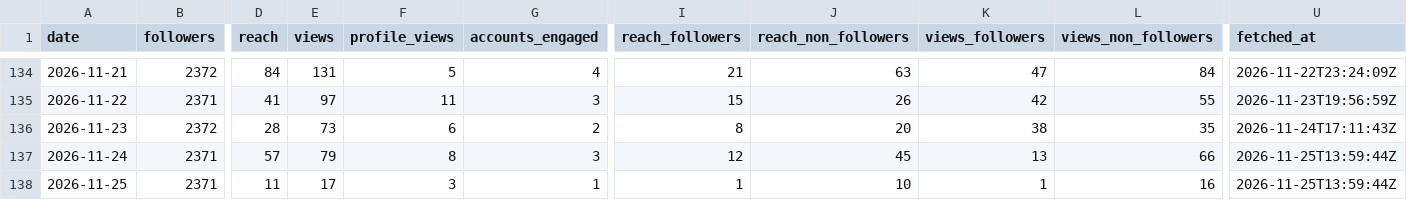
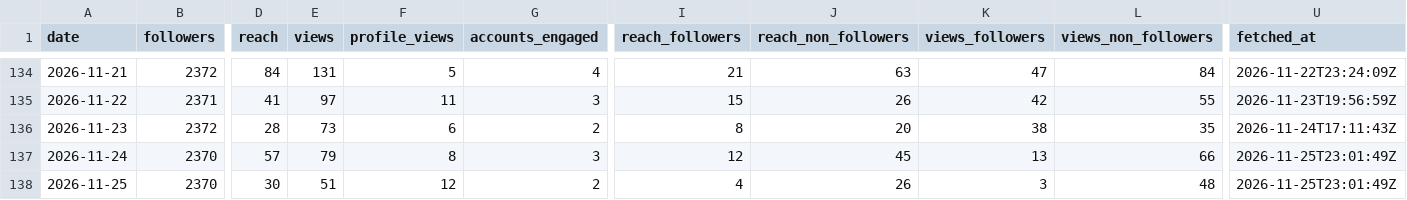
Before and after one commit to LokmaneDaoudi/ig-analytics, a CSV file: data/account_daily.csv, drawn as a sheet; only a part is shown, gaps mark what is left out; the diff covers the shown part only; the diff names each change by its address in the sheet, - before the commit and + after, or states it on an @@ line.

```diff
--- a/data/account_daily.csv
+++ b/data/account_daily.csv
-B137:B138 (followers): 2371
+B137:B138 (followers): 2370
-U137:U138 (fetched_at): 2026-11-25T13:59:44Z
+U137:U138 (fetched_at): 2026-11-25T23:01:49Z
-D138 (reach): 11
+D138 (reach): 30
-E138 (views): 17
+E138 (views): 51
-F138 (profile_views): 3
+F138 (profile_views): 12
-G138 (accounts_engaged): 1
+G138 (accounts_engaged): 2
-I138 (reach_followers): 1
+I138 (reach_followers): 4
-J138 (reach_non_followers): 10
+J138 (reach_non_followers): 26
-K138 (views_followers): 1
+K138 (views_followers): 3
-L138 (views_non_followers): 16
+L138 (views_non_followers): 48
```
Also changed, not shown: 2 edited cells elsewhere in this file, data/media_metrics.csv.
